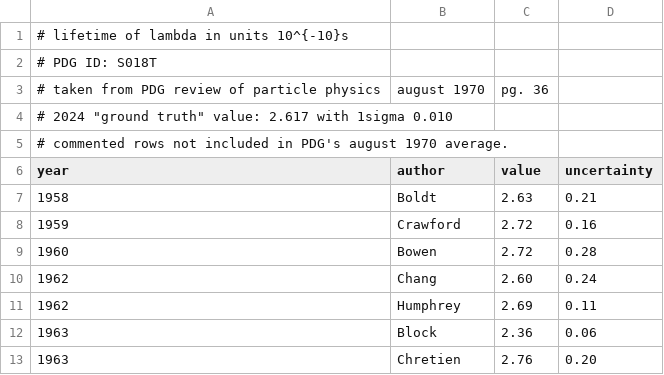
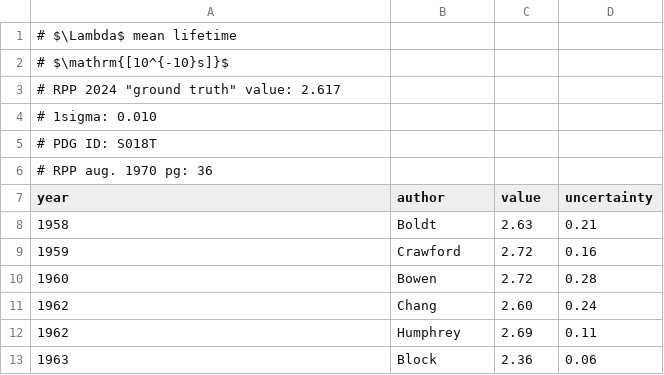
Before and after one commit to anthonyozerov/binomial, a CSV file: data/pdg1970/S018T.csv (was data/pdg1970/lambda-lifetime.csv), drawn as a sheet; only a part is shown; the shorter side is filled out with more unchanged rows.

```diff
--- a/data/pdg1970/lambda-lifetime.csv
+++ b/data/pdg1970/S018T.csv
@@ -1,6 +1,7 @@
-# lifetime of lambda in units 10^{-10}s
+# $\Lambda$ mean lifetime
+# $\mathrm{[10^{-10}s]}$
+# RPP 2024 "ground truth" value: 2.617
+# 1sigma: 0.010
 # PDG ID: S018T
-# taken from PDG review of particle physics, august 1970, pg. 36
-# 2024 "ground truth" value: 2.617 with 1sigma 0.010
-# commented rows not included in PDG's august 1970 average.
+# RPP aug. 1970 pg: 36
 year,author,value,uncertainty
```
Also changed, not shown: data/pdg1970/S008T.csv, data/pdg1970/S010T.csv, 22 other files.
